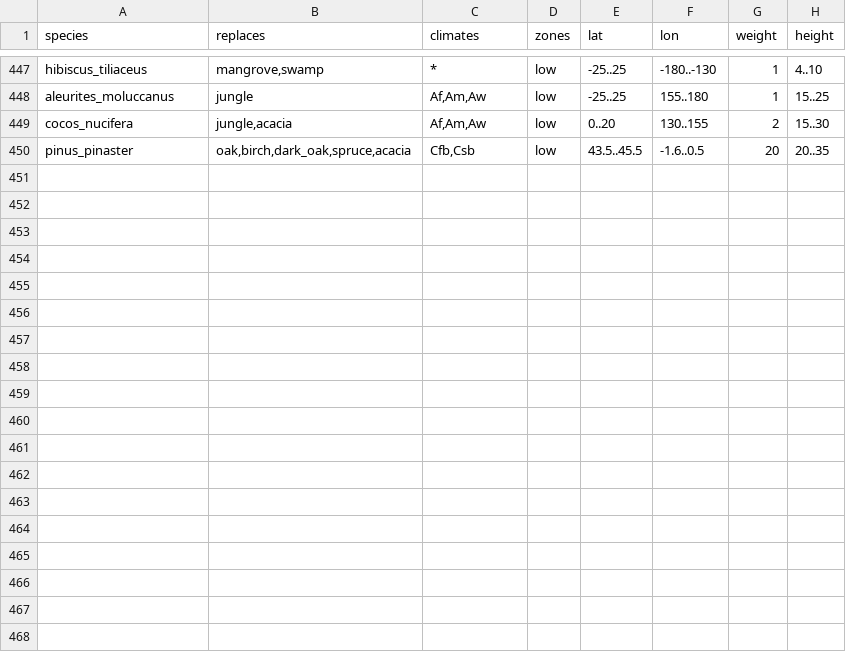
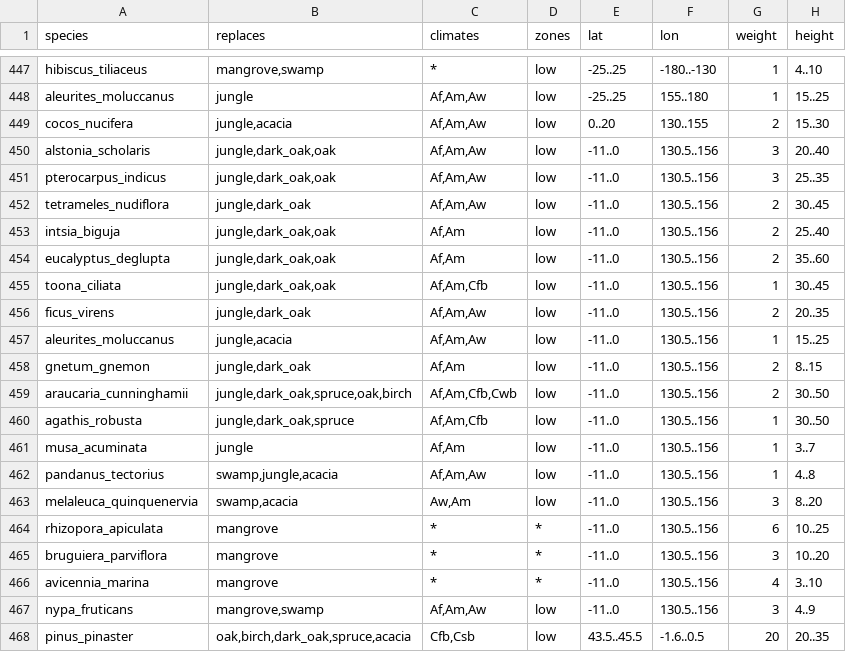
Before and after one commit to apotheoticstudios/gaia-earth, a TSV file: src/main/resources/realearth/trees/species.tsv, drawn as a sheet; only a part is shown, gaps mark what is left out.

```diff
--- a/src/main/resources/realearth/trees/species.tsv
+++ b/src/main/resources/realearth/trees/species.tsv
@@ -449,2 +449,20 @@ aleurites_moluccanus	jungle	Af,Am,Aw	low	-25..25	155..180	1	15..25
 cocos_nucifera	jungle,acacia	Af,Am,Aw	low	0..20	130..155	2	15..30
+alstonia_scholaris	jungle,dark_oak,oak	Af,Am,Aw	low	-11..0	130.5..156	3	20..40
+pterocarpus_indicus	jungle,dark_oak,oak	Af,Am,Aw	low	-11..0	130.5..156	3	25..35
+tetrameles_nudiflora	jungle,dark_oak	Af,Am,Aw	low	-11..0	130.5..156	2	30..45
+intsia_biguja	jungle,dark_oak,oak	Af,Am	low	-11..0	130.5..156	2	25..40
+eucalyptus_deglupta	jungle,dark_oak,oak	Af,Am	low	-11..0	130.5..156	2	35..60
+toona_ciliata	jungle,dark_oak,oak	Af,Am,Cfb	low	-11..0	130.5..156	1	30..45
+ficus_virens	jungle,dark_oak	Af,Am,Aw	low	-11..0	130.5..156	2	20..35
+aleurites_moluccanus	jungle,acacia	Af,Am,Aw	low	-11..0	130.5..156	1	15..25
+gnetum_gnemon	jungle,dark_oak	Af,Am	low	-11..0	130.5..156	2	8..15
+araucaria_cunninghamii	jungle,dark_oak,spruce,oak,birch	Af,Am,Cfb,Cwb	low	-11..0	130.5..156	2	30..50
+agathis_robusta	jungle,dark_oak,spruce	Af,Am,Cfb	low	-11..0	130.5..156	1	30..50
+musa_acuminata	jungle	Af,Am	low	-11..0	130.5..156	1	3..7
+pandanus_tectorius	swamp,jungle,acacia	Af,Am,Aw	low	-11..0	130.5..156	1	4..8
+melaleuca_quinquenervia	swamp,acacia	Aw,Am	low	-11..0	130.5..156	3	8..20
+rhizopora_apiculata	mangrove	*	*	-11..0	130.5..156	6	10..25
+bruguiera_parviflora	mangrove	*	*	-11..0	130.5..156	3	10..20
+avicennia_marina	mangrove	*	*	-11..0	130.5..156	4	3..10
+nypa_fruticans	mangrove,swamp	Af,Am,Aw	low	-11..0	130.5..156	3	4..9
 pinus_pinaster	oak,birch,dark_oak,spruce,acacia	Cfb,Csb	low	43.5..45.5	-1.6..0.5	20	20..35
```
Also changed, not shown: 2 other files.
